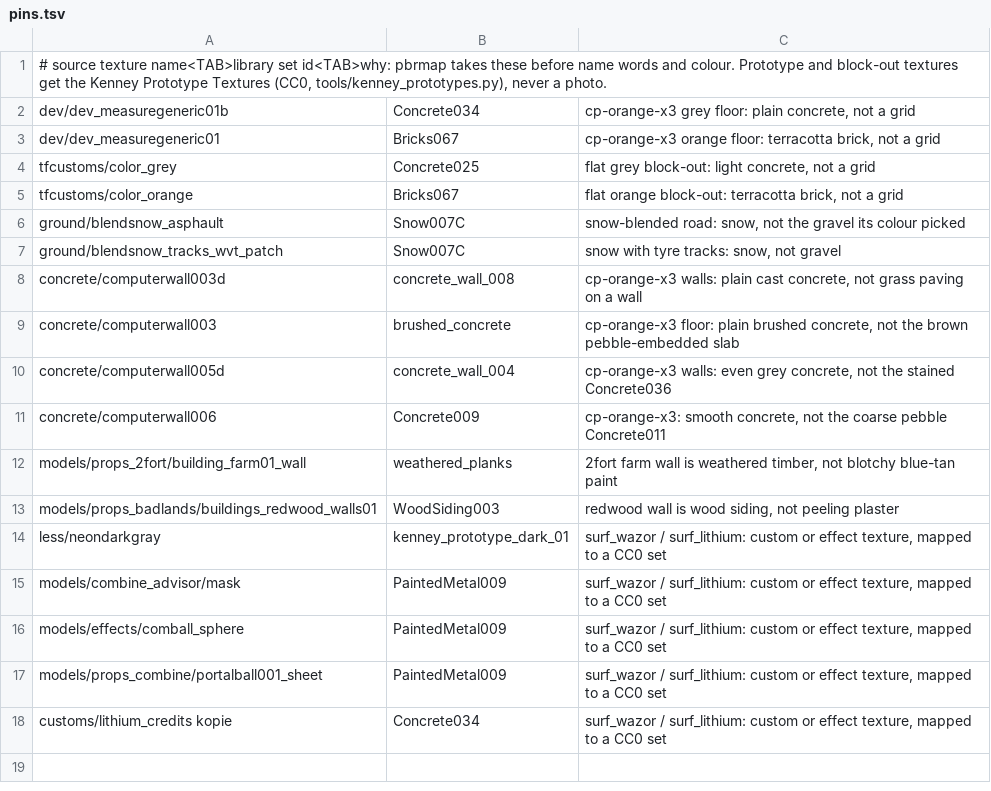
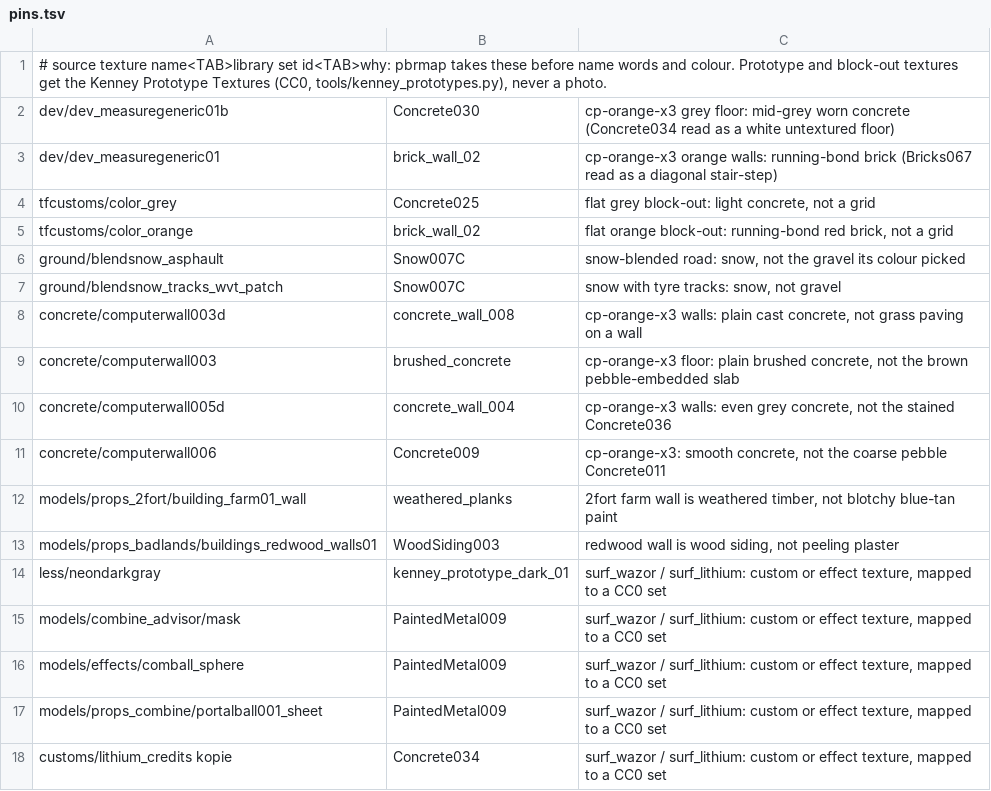
Before and after one commit to modcommunity/dot-map-convert, a TSV file: rules/pbr/pins.tsv, drawn as a sheet.

```diff
--- a/rules/pbr/pins.tsv
+++ b/rules/pbr/pins.tsv
@@ -1,6 +1,6 @@
 # source texture name<TAB>library set id<TAB>why: pbrmap takes these before name words and colour. Prototype and block-out textures get the Kenney Prototype Textures (CC0, tools/kenney_prototypes.py), never a photo.
-dev/dev_measuregeneric01b	Concrete034	cp-orange-x3 grey floor: plain concrete, not a grid
-dev/dev_measuregeneric01	Bricks067	cp-orange-x3 orange floor: terracotta brick, not a grid
+dev/dev_measuregeneric01b	Concrete030	cp-orange-x3 grey floor: mid-grey worn concrete (Concrete034 read as a white untextured floor)
+dev/dev_measuregeneric01	brick_wall_02	cp-orange-x3 orange walls: running-bond brick (Bricks067 read as a diagonal stair-step)
 tfcustoms/color_grey	Concrete025	flat grey block-out: light concrete, not a grid
-tfcustoms/color_orange	Bricks067	flat orange block-out: terracotta brick, not a grid
+tfcustoms/color_orange	brick_wall_02	flat orange block-out: running-bond red brick, not a grid
 ground/blendsnow_asphault	Snow007C	snow-blended road: snow, not the gravel its colour picked
```
Also changed, not shown: rules/pbr/textures.tsv.
